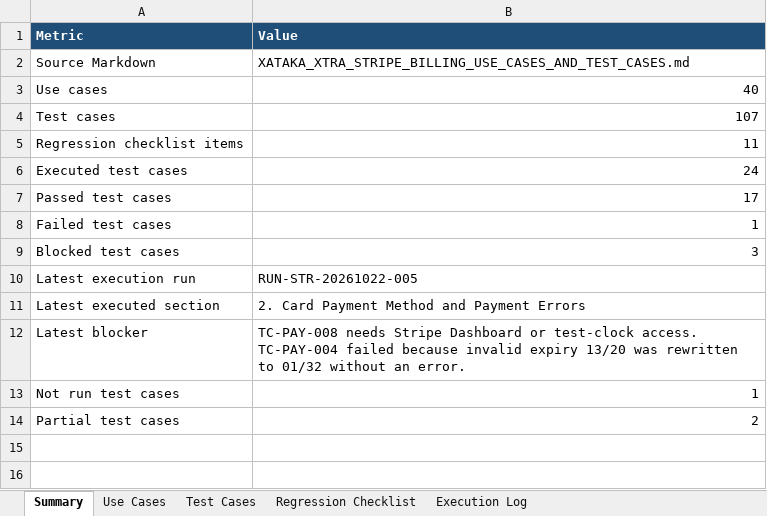
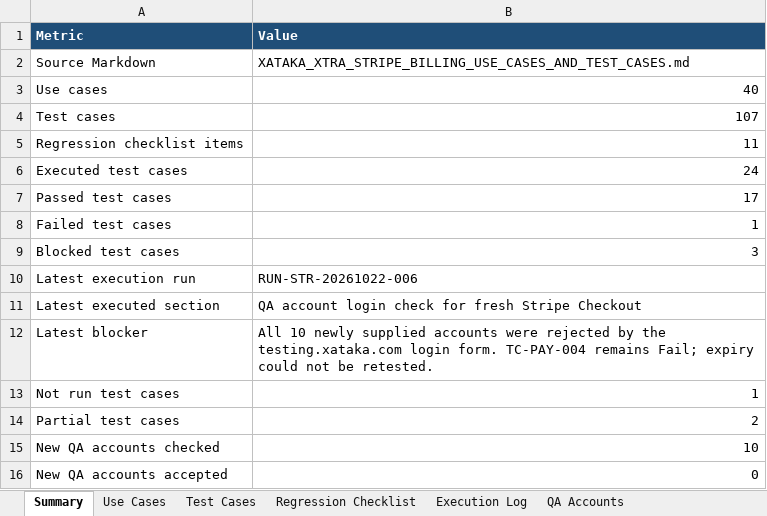
Before and after one commit to ShobhaAml/AutomationScript, an Excel workbook: Aml_automation/XATAKA_XTRA_STRIPE_BILLING_USE_CASES_AND_TEST_CASES.xlsx, sheet Summary, drawn as a sheet; values as stored, in another font and other column widths than the file's, no borders; the diff names each change by its address in the sheet, - before the commit and + after, or states it on an @@ line.

```diff
--- a/Aml_automation/XATAKA_XTRA_STRIPE_BILLING_USE_CASES_AND_TEST_CASES.xlsx (sheet Summary)
+++ b/Aml_automation/XATAKA_XTRA_STRIPE_BILLING_USE_CASES_AND_TEST_CASES.xlsx (sheet Summary)
+sheet tab: QA Accounts
-B10 (Value): RUN-STR-20261022-005
+B10 (Value): RUN-STR-20261022-006
-B11 (Value): 2. Card Payment Method and Payment Errors
+B11 (Value): QA account login check for fresh Stripe Checkout
-B12 (Value): TC-PAY-008 needs Stripe Dashboard or test-clock access. TC-PAY-004 failed because invalid expiry 13/20 was rewritten to 01/32 without an error.
+B12 (Value): All 10 newly supplied accounts were rejected by the testing.xataka.com login form. TC-PAY-004 remains Fail; expiry could not be retested.
+row 15: New QA accounts checked | 10
+row 16: New QA accounts accepted | 0
```
Also changed, not shown: sheet Execution Log.
